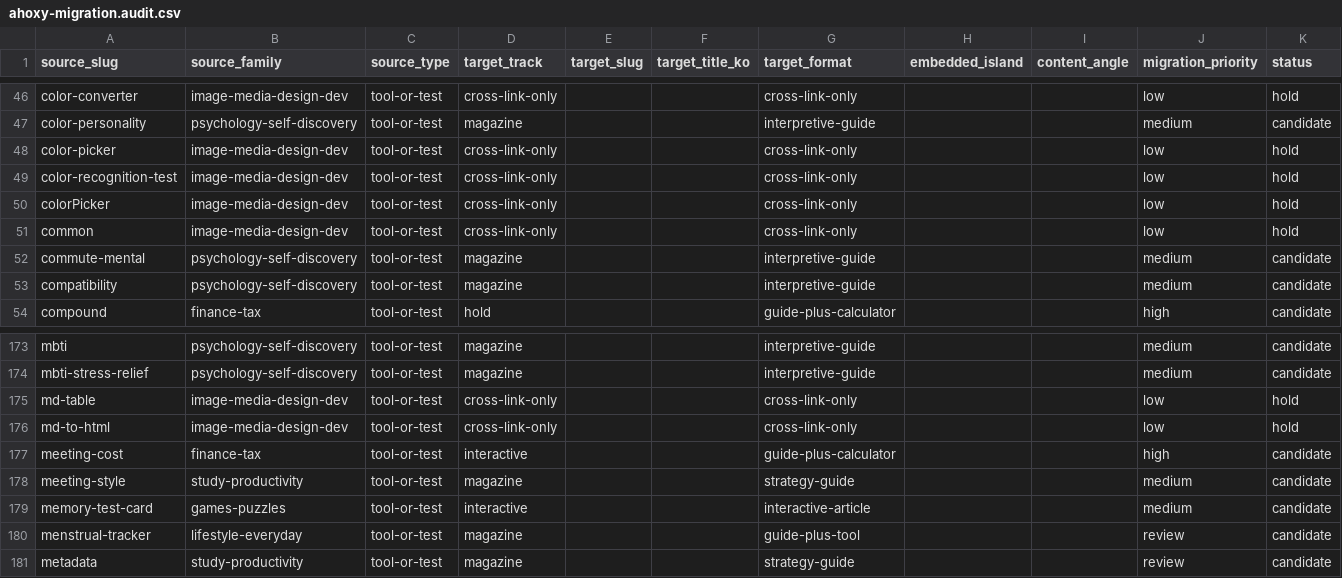
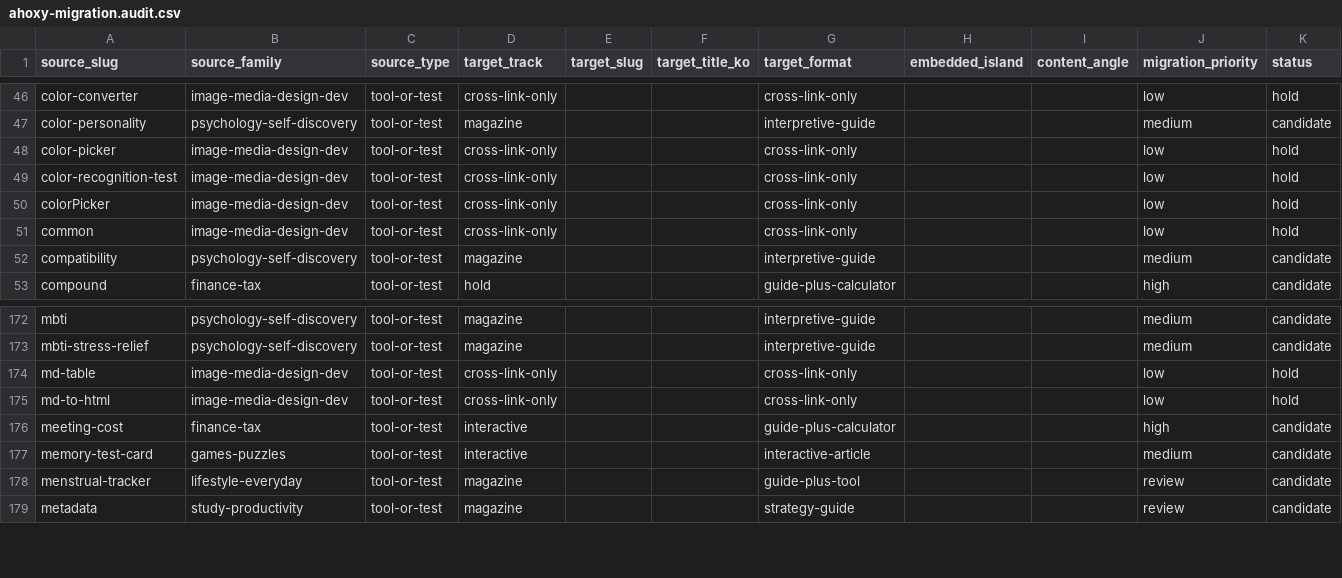
Before and after one commit to yuli3/blog-oiyo, a CSV file: data/catalog/ahoxy-migration.audit.csv, drawn as a sheet; only a part is shown, gaps mark what is left out; rows hold the shown columns only; the diff names each change by its address in the sheet, - before the commit and + after, or states it on an @@ line.

```diff
--- a/data/catalog/ahoxy-migration.audit.csv
+++ b/data/catalog/ahoxy-migration.audit.csv
-row 52: commute-mental | psychology-self-discovery | tool-or-test | magazine |  |  | interpretive-guide |  |  | medium | candidate
-row 178: meeting-style | study-productivity | tool-or-test | magazine |  |  | strategy-guide |  |  | medium | candidate
```
Also changed, not shown: data/catalog/content-inventory.master.csv, 19 other files.
